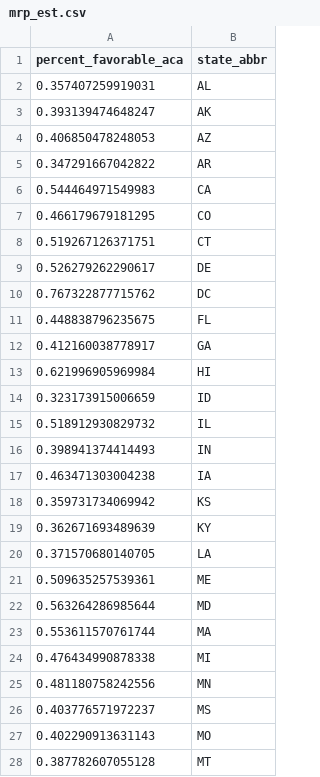
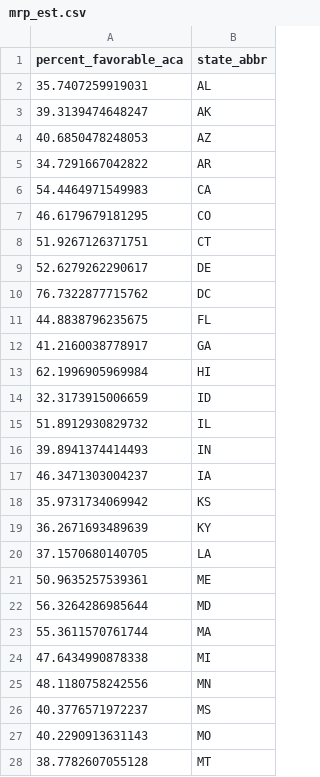
Before and after one commit to carlislerainey/aca-opinion, a CSV file: Data/mrp_est.csv, drawn as a sheet; only a part is shown; the diff covers the shown part only.

Commit message:
change estimates to percentage

```diff
--- a/Data/mrp_est.csv
+++ b/Data/mrp_est.csv
@@ -1,28 +1,28 @@
 "percent_favorable_aca","state_abbr"
-0.357407259919031,"AL"
-0.393139474648247,"AK"
-0.406850478248053,"AZ"
-0.347291667042822,"AR"
-0.544464971549983,"CA"
-0.466179679181295,"CO"
-0.519267126371751,"CT"
-0.526279262290617,"DE"
-0.767322877715762,"DC"
-0.448838796235675,"FL"
-0.412160038778917,"GA"
-0.621996905969984,"HI"
-0.323173915006659,"ID"
-0.518912930829732,"IL"
-0.398941374414493,"IN"
-0.463471303004238,"IA"
-0.359731734069942,"KS"
-0.362671693489639,"KY"
-0.371570680140705,"LA"
-0.509635257539361,"ME"
-0.563264286985644,"MD"
-0.553611570761744,"MA"
-0.476434990878338,"MI"
-0.481180758242556,"MN"
-0.403776571972237,"MS"
-0.402290913631143,"MO"
-0.387782607055128,"MT"
+35.7407259919031,"AL"
+39.3139474648247,"AK"
+40.6850478248053,"AZ"
+34.7291667042822,"AR"
+54.4464971549983,"CA"
+46.6179679181295,"CO"
+51.9267126371751,"CT"
+52.6279262290617,"DE"
+76.7322877715762,"DC"
+44.8838796235675,"FL"
+41.2160038778917,"GA"
+62.1996905969984,"HI"
+32.3173915006659,"ID"
+51.8912930829732,"IL"
+39.8941374414493,"IN"
+46.3471303004237,"IA"
+35.9731734069942,"KS"
+36.2671693489639,"KY"
+37.1570680140705,"LA"
+50.9635257539361,"ME"
+56.3264286985644,"MD"
+55.3611570761744,"MA"
+47.6434990878338,"MI"
+48.1180758242556,"MN"
+40.3776571972237,"MS"
+40.2290913631143,"MO"
+38.7782607055128,"MT"
```
Also changed, not shown: 24 edited cells elsewhere in this file, 1 other file.
